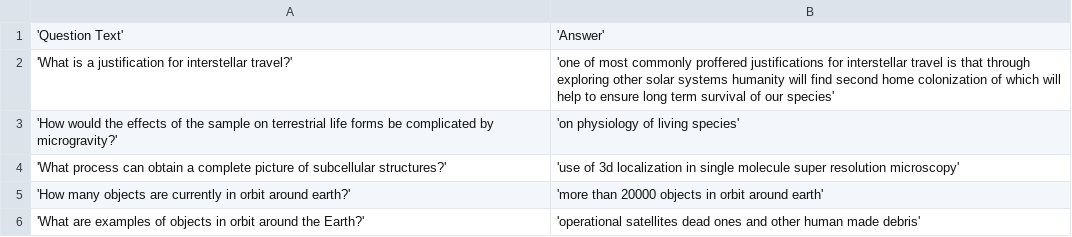
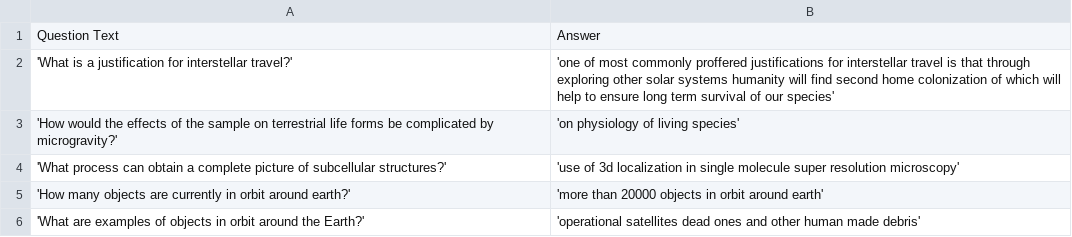
Before and after one commit to marialuquea/space_api, a CSV file: eval_labels_example.csv, drawn as a sheet; only a part is shown.

Commit message:
get rid of speech marks in eval labels ex

```diff
--- a/eval_labels_example.csv
+++ b/eval_labels_example.csv
@@ -1,2 +1,2 @@
-'Question Text';'Answer'
+Question Text;Answer
 'What is a justification for interstellar travel?';'one of most commonly proffered justifications for interstellar travel is that through exploring other solar systems humanity will find second home colonization of which will help to ensure long term survival of our species'
```
